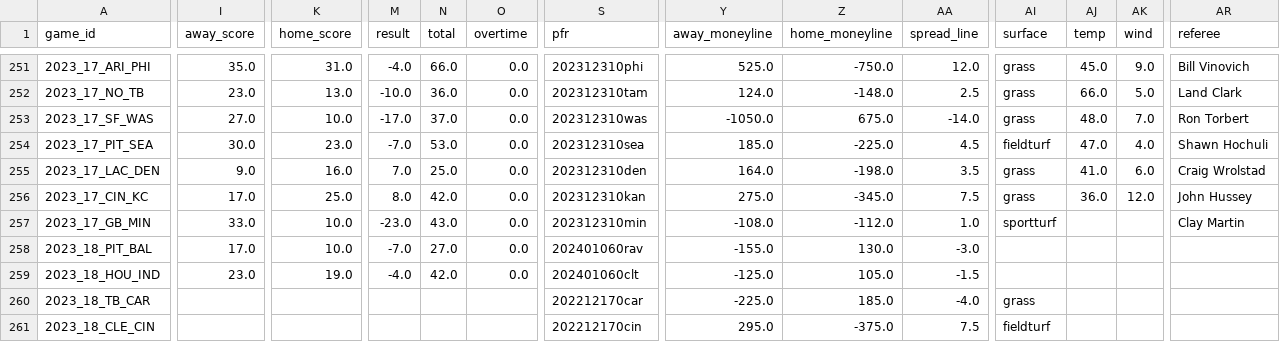
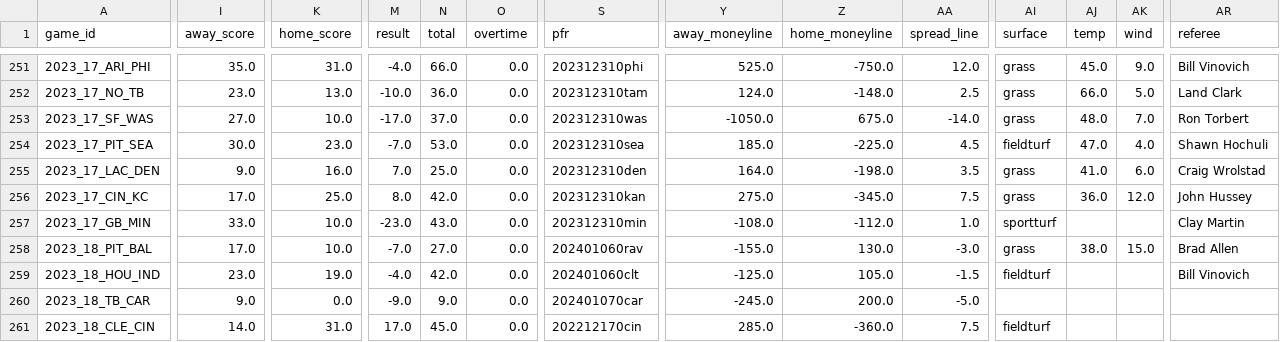
Before and after one commit to ChristopherDavisUCI/NFL2023-Simulation, a CSV file: schedules/schedule23.csv, drawn as a sheet; only a part is shown, gaps mark what is left out; the diff covers the shown part only; the diff names each change by its address in the sheet, - before the commit and + after, or states it on an @@ line.

Commit message:
Update schedule23.csv

```diff
--- a/schedules/schedule23.csv
+++ b/schedules/schedule23.csv
-AI258 (surface): (empty)
+AI258 (surface): grass
-AJ258 (temp): (empty)
+AJ258 (temp): 38.0
-AK258 (wind): (empty)
+AK258 (wind): 15.0
-AR258 (referee): (empty)
+AR258 (referee): Brad Allen
-AI259 (surface): (empty)
+AI259 (surface): fieldturf
-AR259 (referee): (empty)
+AR259 (referee): Bill Vinovich
-I260 (away_score): (empty)
+I260 (away_score): 9.0
-K260 (home_score): (empty)
+K260 (home_score): 0.0
-M260 (result): (empty)
+M260 (result): -9.0
-N260 (total): (empty)
+N260 (total): 9.0
-O260:O261 (overtime): (empty)
+O260:O261 (overtime): 0.0
-S260 (pfr): 202212170car
+S260 (pfr): 202401070car
-Y260 (away_moneyline): -225.0
+Y260 (away_moneyline): -245.0
-Z260 (home_moneyline): 185.0
+Z260 (home_moneyline): 200.0
-AA260 (spread_line): -4.0
+AA260 (spread_line): -5.0
-AI260 (surface): grass
+AI260 (surface): (empty)
-I261 (away_score): (empty)
+I261 (away_score): 14.0
-K261 (home_score): (empty)
+K261 (home_score): 31.0
-M261 (result): (empty)
+M261 (result): 17.0
-N261 (total): (empty)
+N261 (total): 45.0
-Y261 (away_moneyline): 295.0
+Y261 (away_moneyline): 285.0
-Z261 (home_moneyline): -375.0
+Z261 (home_moneyline): -360.0
```
Also changed, not shown: 113 edited cells elsewhere in this file.
